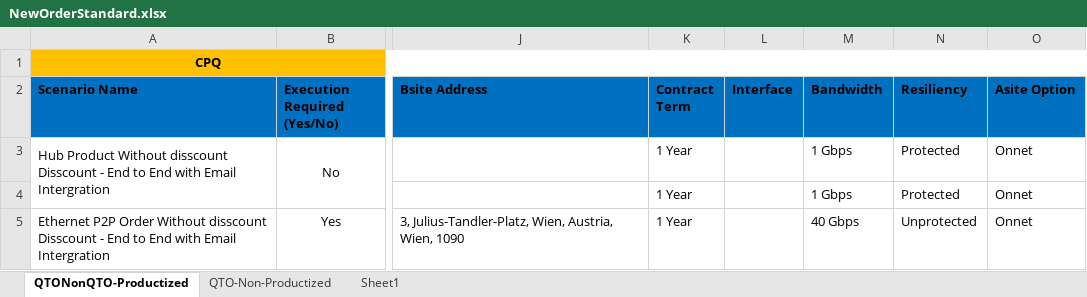
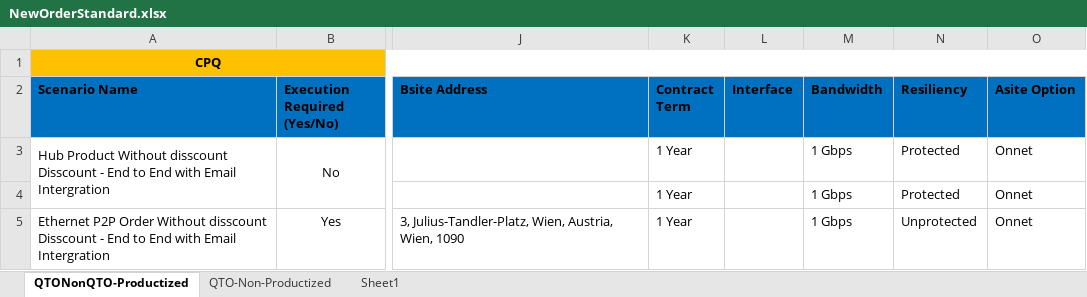
Before and after one commit to ashwani360/CPQ, an Excel workbook: src/Data/NewOrderStandard.xlsx, sheet QTONonQTO-Productized, drawn as a sheet; only a part is shown, gaps mark what is left out; values as stored, in another font and other column widths than the file's, no borders; the diff names each change by its address in the sheet, - before the commit and + after, or states it on an @@ line.

```diff
--- a/src/Data/NewOrderStandard.xlsx (sheet QTONonQTO-Productized)
+++ b/src/Data/NewOrderStandard.xlsx (sheet QTONonQTO-Productized)
-M5 (Bandwidth): 40 Gbps
+M5 (Bandwidth): 1 Gbps
```
Also changed, not shown: 5 other files.
